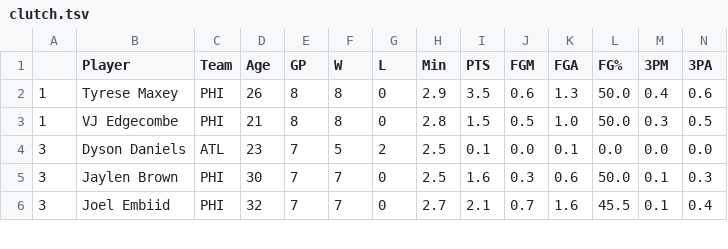
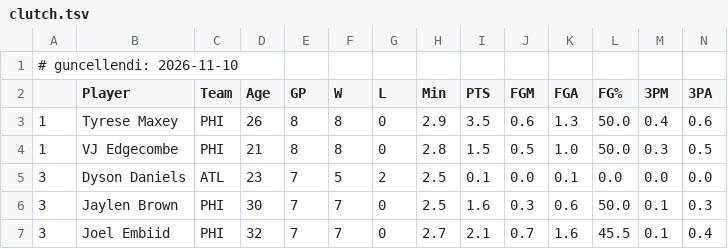
Before and after one commit to gokturkfulser/gokturkfulser.com, a TSV file: site/src/data/nba/clutch.tsv, drawn as a sheet; only a part is shown; rows hold the shown columns only; the diff names each change by its address in the sheet, - before the commit and + after, or states it on an @@ line.

Commit message:
Update NBA data handling and improve automation
- Adjusted the schedule for the Top 10 daily automation to run at 12:00 and 16:00 Istanbul time.
- Increased the number of films fetched from Letterboxd from 12 to 15 for better content display.
- Enhanced the Son İzlenenler component to support multiple copies for smoother scrolling.
- Added last updated date functionality for NBA Dunk Score and Clutch data.
- Implemented a mechanism to read and validate the last updated date from the data files.
- Updated the English and Turkish translations to reflect the new last updated date feature.
- Created tests for NBA data handling to ensure proper functionality and error handling.
- Introduced a new module for NBA data status checking and pasting functionality.

```diff
--- a/site/src/data/nba/clutch.tsv
+++ b/site/src/data/nba/clutch.tsv
+row 1: # guncellendi: 2026-11-10
```
Also changed, not shown: site/src/data/nba/dunk-score.tsv, 25 other files.
